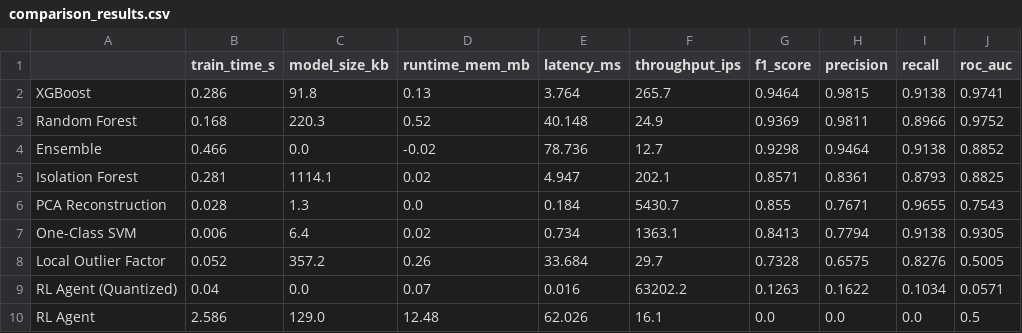
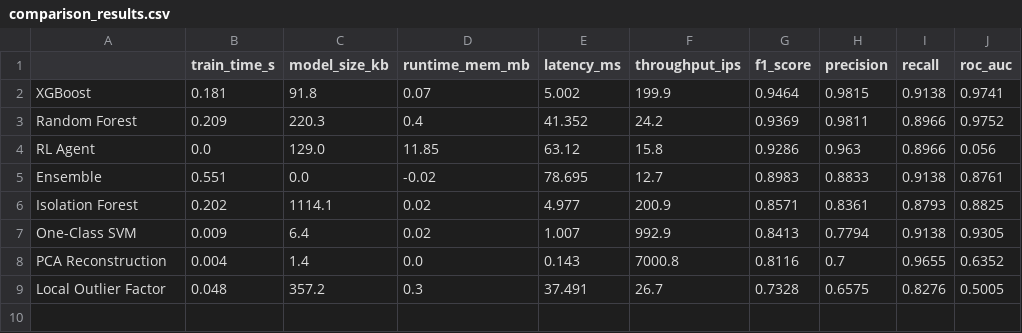
Before and after one commit to Aakash0817/ML-System-Anomaly-Detector, a CSV file: comparison_results.csv, drawn as a sheet.

```diff
--- a/comparison_results.csv
+++ b/comparison_results.csv
@@ -1,10 +1,9 @@
 ,train_time_s,model_size_kb,runtime_mem_mb,latency_ms,throughput_ips,f1_score,precision,recall,roc_auc
-XGBoost,0.286,91.8,0.13,3.764,265.7,0.9464,0.9815,0.9138,0.9741
-Random Forest,0.168,220.3,0.52,40.148,24.9,0.9369,0.9811,0.8966,0.9752
-Ensemble,0.466,0.0,-0.02,78.736,12.7,0.9298,0.9464,0.9138,0.8852
-Isolation Forest,0.281,1114.1,0.02,4.947,202.1,0.8571,0.8361,0.8793,0.8825
-PCA Reconstruction,0.028,1.3,0.0,0.184,5430.7,0.855,0.7671,0.9655,0.7543
-One-Class SVM,0.006,6.4,0.02,0.734,1363.1,0.8413,0.7794,0.9138,0.9305
-Local Outlier Factor,0.052,357.2,0.26,33.684,29.7,0.7328,0.6575,0.8276,0.5005
-RL Agent (Quantized),0.04,0.0,0.07,0.016,63202.2,0.1263,0.1622,0.1034,0.0571
-RL Agent,2.586,129.0,12.48,62.026,16.1,0.0,0.0,0.0,0.5
+XGBoost,0.181,91.8,0.07,5.002,199.9,0.9464,0.9815,0.9138,0.9741
+Random Forest,0.209,220.3,0.4,41.352,24.2,0.9369,0.9811,0.8966,0.9752
+RL Agent,0.0,129.0,11.85,63.12,15.8,0.9286,0.963,0.8966,0.056
+Ensemble,0.551,0.0,-0.02,78.695,12.7,0.8983,0.8833,0.9138,0.8761
+Isolation Forest,0.202,1114.1,0.02,4.977,200.9,0.8571,0.8361,0.8793,0.8825
+One-Class SVM,0.009,6.4,0.02,1.007,992.9,0.8413,0.7794,0.9138,0.9305
+PCA Reconstruction,0.004,1.4,0.0,0.143,7000.8,0.8116,0.7,0.9655,0.6352
+Local Outlier Factor,0.048,357.2,0.3,37.491,26.7,0.7328,0.6575,0.8276,0.5005
```
Also changed, not shown: 11 other files.
